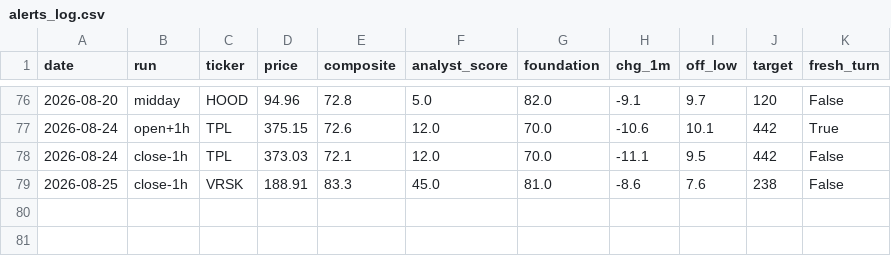
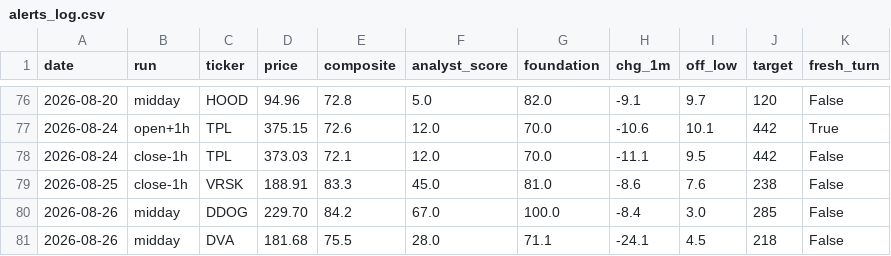
Before and after one commit to karthikpalsg/dip-radar, a CSV file: data/alerts_log.csv, drawn as a sheet; only a part is shown, gaps mark what is left out.

```diff
--- a/data/alerts_log.csv
+++ b/data/alerts_log.csv
@@ -79 +79,3 @@ date,run,ticker,price,composite,analyst_score,foundation,chg_1m,off_low,target,f
 2026-08-25,close-1h,VRSK,188.91,83.3,45.0,81.0,-8.6,7.6,238,False
+2026-08-26,midday,DDOG,229.70,84.2,67.0,100.0,-8.4,3.0,285,False
+2026-08-26,midday,DVA,181.68,75.5,28.0,71.1,-24.1,4.5,218,False
```
Also changed, not shown: 1 other file.
